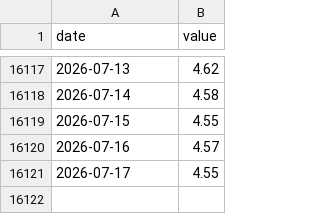
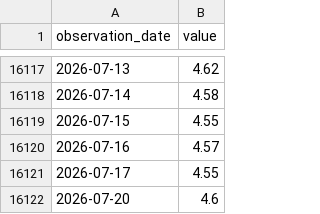
Before and after one commit to matsutoushi/nk225-option-site, a CSV file: data/fred_cache/DGS10.csv, drawn as a sheet; only a part is shown, gaps mark what is left out; the diff names each change by its address in the sheet, - before the commit and + after, or states it on an @@ line.

```diff
--- a/data/fred_cache/DGS10.csv
+++ b/data/fred_cache/DGS10.csv
-A1: date
+A1: observation_date
+row 16122: 2026-07-20 | 4.6
```
Also changed, not shown: data/fred_cache/T10Y2Y.csv, data/fred_cache/T10Y3M.csv, 20 other files.
